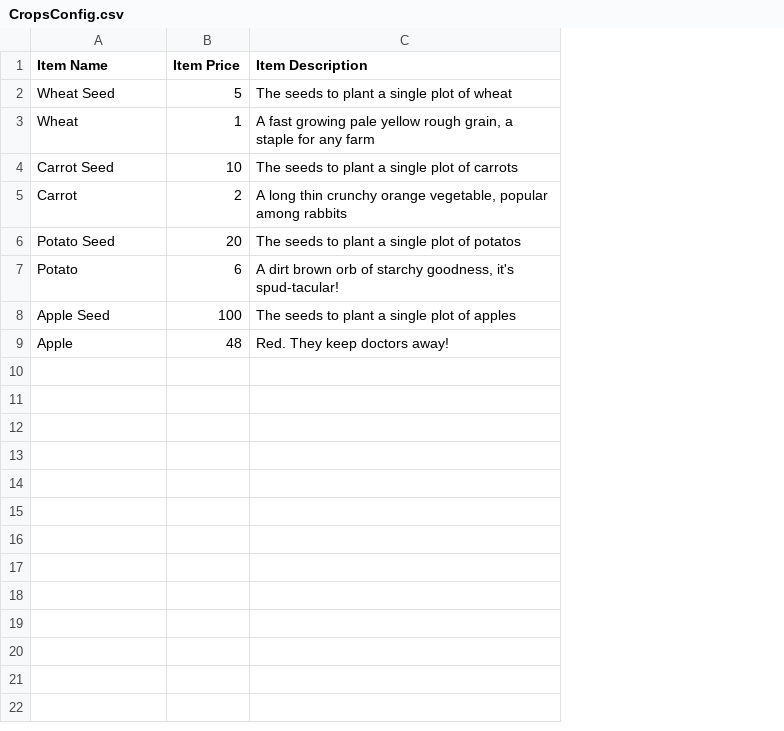
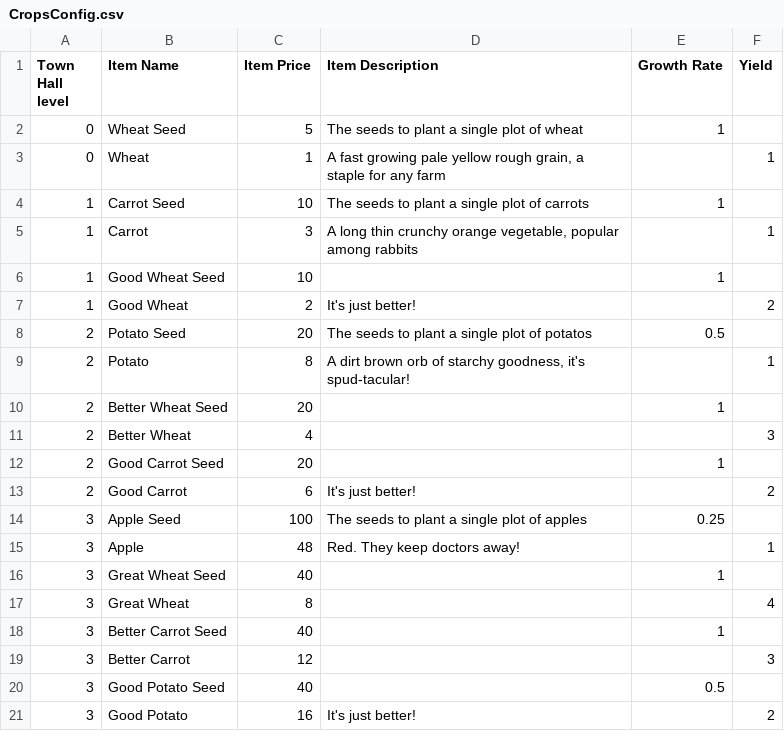
Before and after one commit to Timothy-Needs-to-Die/TimothE, a CSV file: TimothE/Resources/Data/CropsConfig.csv, drawn as a sheet; addresses are those after the commit; the diff names each change by its address in the sheet, - before the commit and + after, or states it on an @@ line.

Commit message:
Various Config Tweaks
- Implemented Tiered Crops
- Renamed Resource Headers to specific identifiers

```diff
--- a/TimothE/Resources/Data/CropsConfig.csv
+++ b/TimothE/Resources/Data/CropsConfig.csv
+column A (Town Hall level), rows 2-5: 0 | 0 | 1 | 1; rows 8-9: 2 | 2; rows 14-15: 3 | 3
+column E (Growth Rate), rows 2-4: 1 |  | 1; row 8: 0.5; row 14: 0.25
+column F (Yield), rows 3-5: 1 |  | 1; row 9: 1; row 15: 1
-C5 (Item Price): 2
+C5 (Item Price): 3
+row 6: 1 | Good Wheat Seed | 10 |  | 1
+row 7: 1 | Good Wheat | 2 | It's just better! |  | 2
-C9 (Item Price): 6
+C9 (Item Price): 8
+row 10: 2 | Better Wheat Seed | 20 |  | 1
+row 11: 2 | Better Wheat | 4 |  |  | 3
+row 12: 2 | Good Carrot Seed | 20 |  | 1
+row 13: 2 | Good Carrot | 6 | It's just better! |  | 2
+row 16: 3 | Great Wheat Seed | 40 |  | 1
+row 17: 3 | Great Wheat | 8 |  |  | 4
+row 18: 3 | Better Carrot Seed | 40 |  | 1
+row 19: 3 | Better Carrot | 12 |  |  | 3
+row 20: 3 | Good Potato Seed | 40 |  | 0.5
+row 21: 3 | Good Potato | 16 | It's just better! |  | 2
```
Also changed, not shown: TimothE/Resources/Data/ToolsConfig.csv.
